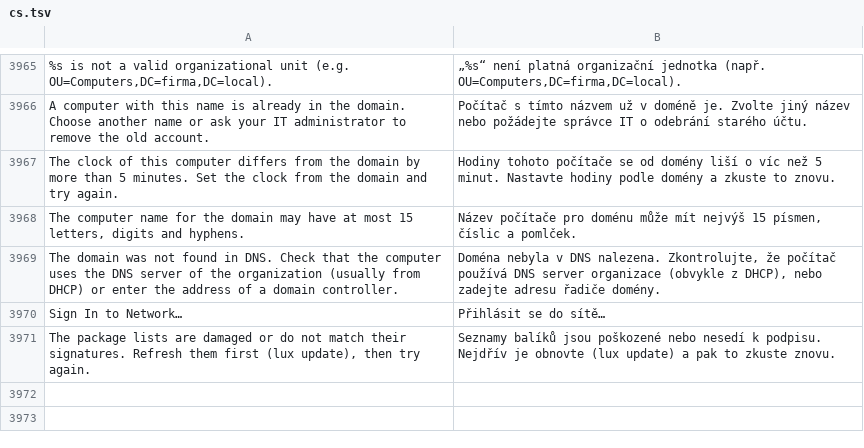
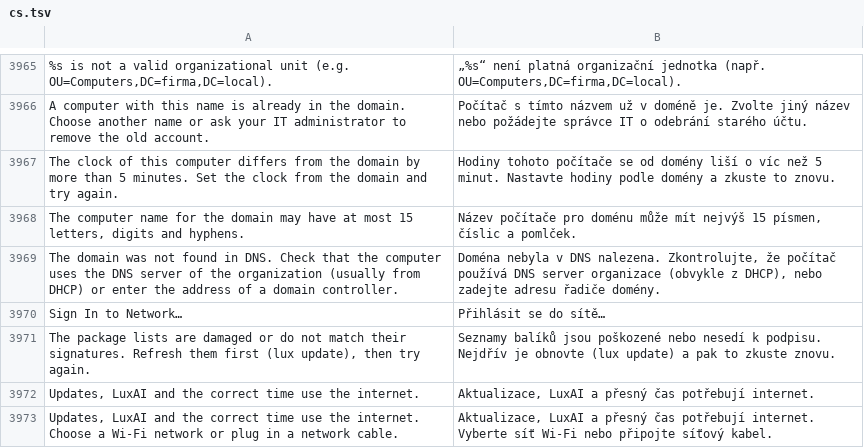
Before and after one commit to luxopes/LuxOS-Arch, a TSV file: packages/luxos-i18n/files/cs.tsv, drawn as a sheet; only a part is shown, gaps mark what is left out.

```diff
--- a/packages/luxos-i18n/files/cs.tsv
+++ b/packages/luxos-i18n/files/cs.tsv
@@ -3971 +3971,3 @@ Sign In to Network…	Přihlásit se do sítě…
 The package lists are damaged or do not match their signatures. Refresh them first (lux update), then try again.	Seznamy balíků jsou poškozené nebo nesedí k podpisu. Nejdřív je obnovte (lux update) a pak to zkuste znovu.
+Updates, LuxAI and the correct time use the internet.	Aktualizace, LuxAI a přesný čas potřebují internet.
+Updates, LuxAI and the correct time use the internet. Choose a Wi-Fi network or plug in a network cable.	Aktualizace, LuxAI a přesný čas potřebují internet. Vyberte síť Wi-Fi nebo připojte síťový kabel.
```
Also changed, not shown: packages/luxos-i18n/files/es.tsv, packages/luxos-i18n/files/it.tsv, 12 other files.
